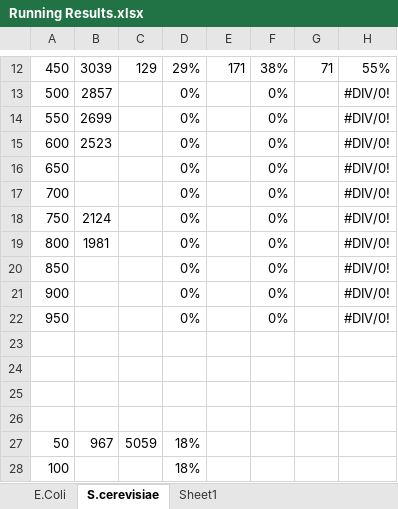
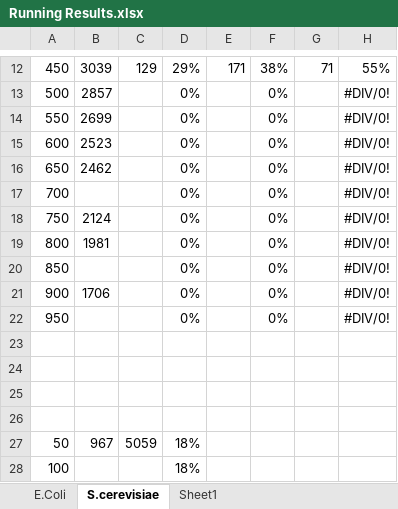
Before and after one commit to jr-cs2004/Network_Analysis, an Excel workbook: Running Results.xlsx, sheet S.cerevisiae, drawn as a sheet; only a part is shown, gaps mark what is left out; values as stored, in another font and other column widths than the file's, no borders; charts and pictures not drawn; the diff names each change by its address in the sheet, - before the commit and + after, or states it on an @@ line.

```diff
--- a/Running Results.xlsx (sheet S.cerevisiae)
+++ b/Running Results.xlsx (sheet S.cerevisiae)
-B16: (empty)
+B16: 2462
-B21: (empty)
+B21: 1706
```
Also changed, not shown: sheet Sheet1, charts or pictures, 1 other file.
